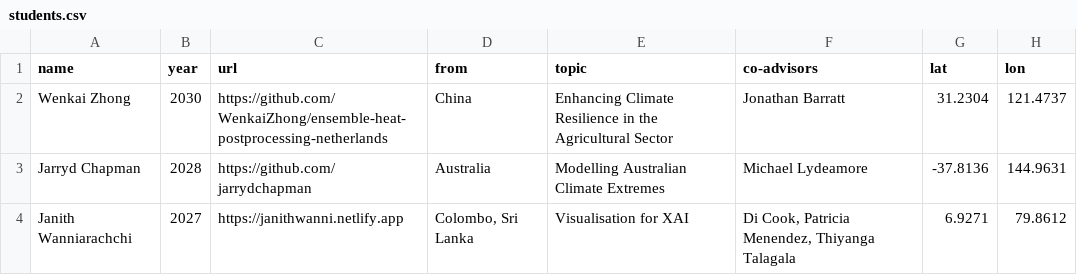
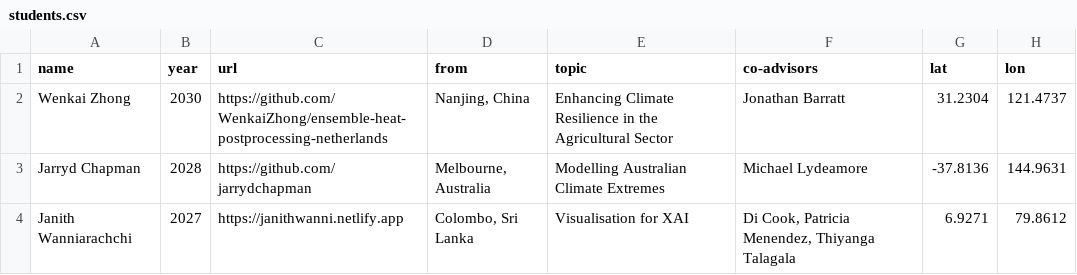
Before and after one commit to katerobsau/website-quarto, a CSV file: students.csv, drawn as a sheet.

```diff
--- a/students.csv
+++ b/students.csv
@@ -1,4 +1,4 @@
 name, year,url, from, topic, co-advisors,lat,lon
-Wenkai Zhong,2030,https://github.com/WenkaiZhong/ensemble-heat-postprocessing-netherlands,China,Enhancing Climate Resilience in the Agricultural Sector,Jonathan Barratt,31.2304,121.4737
-Jarryd Chapman ,2028,https://github.com/jarrydchapman,Australia,Modelling Australian Climate Extremes,Michael Lydeamore,-37.8136,144.9631
+Wenkai Zhong,2030,https://github.com/WenkaiZhong/ensemble-heat-postprocessing-netherlands,"Nanjing, China",Enhancing Climate Resilience in the Agricultural Sector,Jonathan Barratt,31.2304,121.4737
+Jarryd Chapman ,2028,https://github.com/jarrydchapman,"Melbourne, Australia",Modelling Australian Climate Extremes,Michael Lydeamore,-37.8136,144.9631
 Janith Wanniarachchi,2027, https://janithwanni.netlify.app," Colombo, Sri Lanka", Visualisation for XAI," Di Cook,  Patricia Menendez,  Thiyanga Talagala",6.9271,79.8612
```
Also changed, not shown: teaching.csv, 17 other files.
